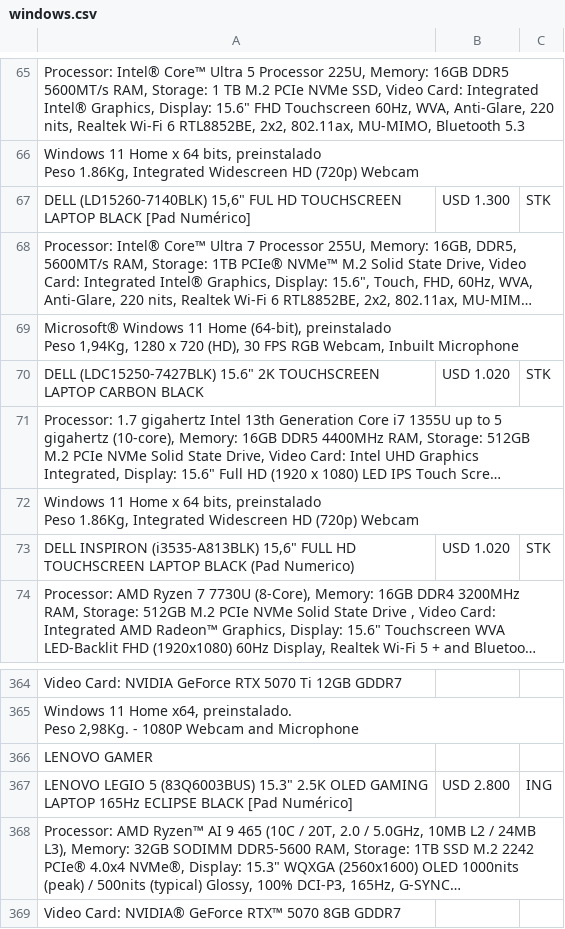
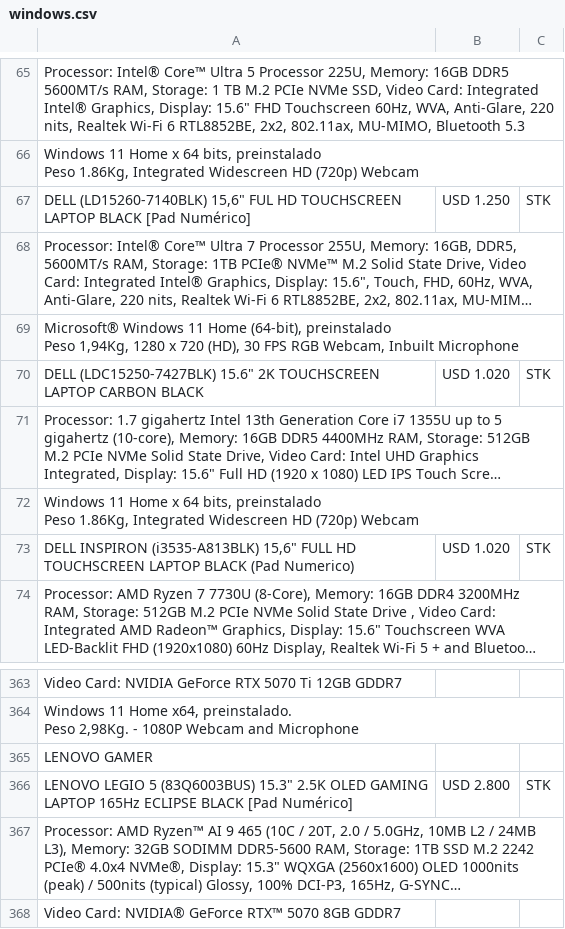
Before and after one commit to tptecno/windows, a CSV file: windows.csv, drawn as a sheet; only a part is shown, gaps mark what is left out; long unchanged cells end in …; addresses are those after the commit; the diff covers the shown part only; the diff names each change by its address in the sheet, - before the commit and + after, or states it on an @@ line.

```diff
--- a/windows.csv
+++ b/windows.csv
-B67: USD 1.300
+B67: USD 1.250
-C366: ING
+C366: STK
```
Also changed, not shown: 7 added rows, 8 removed rows and 1 edited cell elsewhere in this file.
